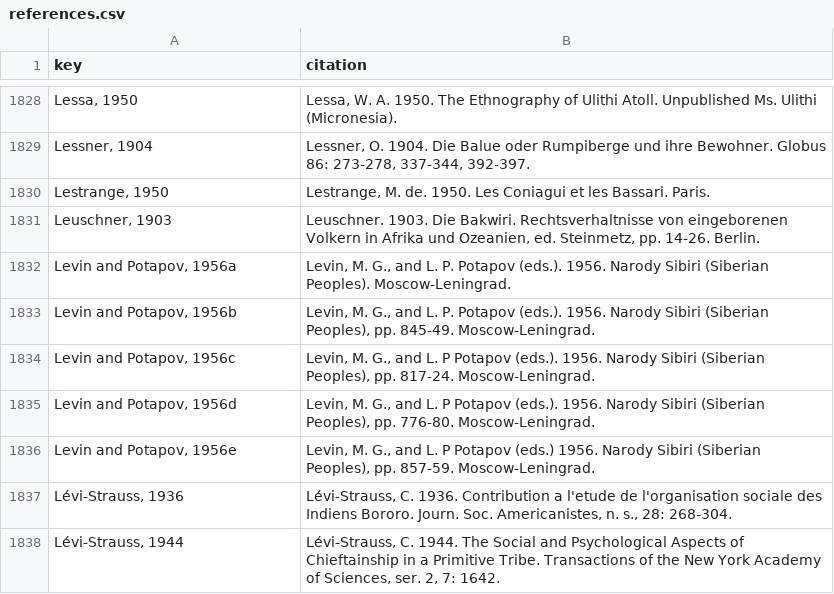
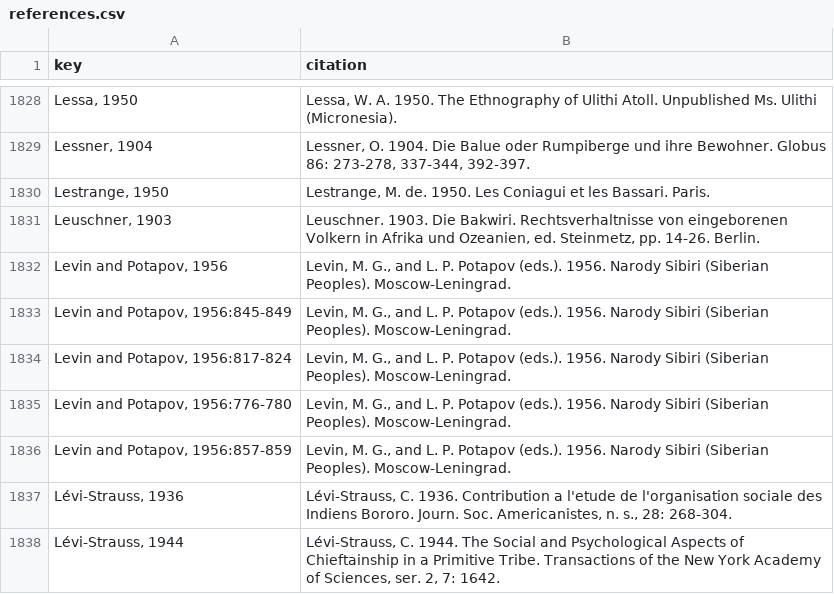
Before and after one commit to D-PLACE/dplace-data, a CSV file: datasets/EA/references.csv, drawn as a sheet; only a part is shown, gaps mark what is left out.

Commit message:
merged references Levin and Potapov, 1956 in EA

```diff
--- a/datasets/EA/references.csv
+++ b/datasets/EA/references.csv
@@ -1831,7 +1831,7 @@ key,citation
 "Leuschner, 1903","Leuschner. 1903. Die Bakwiri. Rechtsverhaltnisse von eingeborenen Volkern in Afrika und Ozeanien, ed. Steinmetz, pp. 14-26. Berlin."
-"Levin and Potapov, 1956a","Levin, M. G., and L. P. Potapov (eds.). 1956. Narody Sibiri (Siberian Peoples). Moscow-Leningrad."
-"Levin and Potapov, 1956b","Levin, M. G., and L. P. Potapov (eds.). 1956. Narody Sibiri (Siberian Peoples), pp. 845-49. Moscow-Leningrad."
-"Levin and Potapov, 1956c","Levin, M. G., and L. P Potapov (eds.). 1956. Narody Sibiri (Siberian Peoples), pp. 817-24. Moscow-Leningrad."
-"Levin and Potapov, 1956d","Levin, M. G., and L. P Potapov (eds.). 1956. Narody Sibiri (Siberian Peoples), pp. 776-80. Moscow-Leningrad."
-"Levin and Potapov, 1956e","Levin, M. G., and L. P Potapov (eds.) 1956. Narody Sibiri (Siberian Peoples), pp. 857-59. Moscow-Leningrad."
+"Levin and Potapov, 1956","Levin, M. G., and L. P. Potapov (eds.). 1956. Narody Sibiri (Siberian Peoples). Moscow-Leningrad."
+"Levin and Potapov, 1956:845-849","Levin, M. G., and L. P. Potapov (eds.). 1956. Narody Sibiri (Siberian Peoples). Moscow-Leningrad."
+"Levin and Potapov, 1956:817-824","Levin, M. G., and L. P. Potapov (eds.). 1956. Narody Sibiri (Siberian Peoples). Moscow-Leningrad."
+"Levin and Potapov, 1956:776-780","Levin, M. G., and L. P. Potapov (eds.). 1956. Narody Sibiri (Siberian Peoples). Moscow-Leningrad."
+"Levin and Potapov, 1956:857-859","Levin, M. G., and L. P. Potapov (eds.). 1956. Narody Sibiri (Siberian Peoples). Moscow-Leningrad."
 "Lévi-Strauss, 1936","Lévi-Strauss, C. 1936. Contribution a l'etude de l'organisation sociale des Indiens Bororo. Journ. Soc. Americanistes, n. s., 28: 268-304."
```
